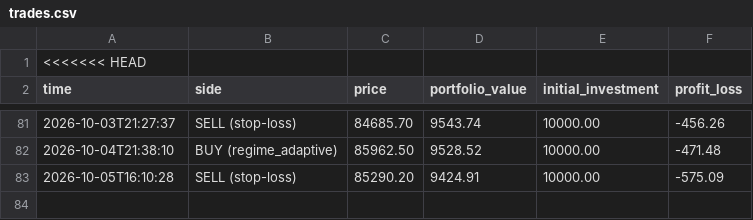
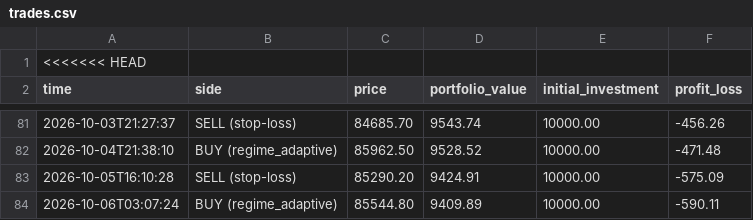
Before and after one commit to tahseenbus/trading-bot, a CSV file: trades.csv, drawn as a sheet; only a part is shown, gaps mark what is left out; the diff names each change by its address in the sheet, - before the commit and + after, or states it on an @@ line.

```diff
--- a/trades.csv
+++ b/trades.csv
+row 84: 2026-10-06T03:07:24 | BUY (regime_adaptive) | 85544.80 | 9409.89 | 10000.00 | -590.11
```
Also changed, not shown: 2 other files.
